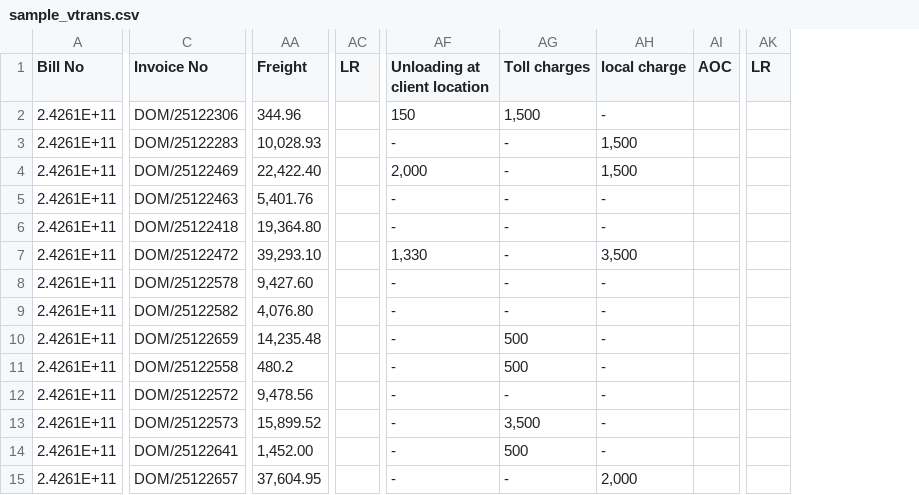
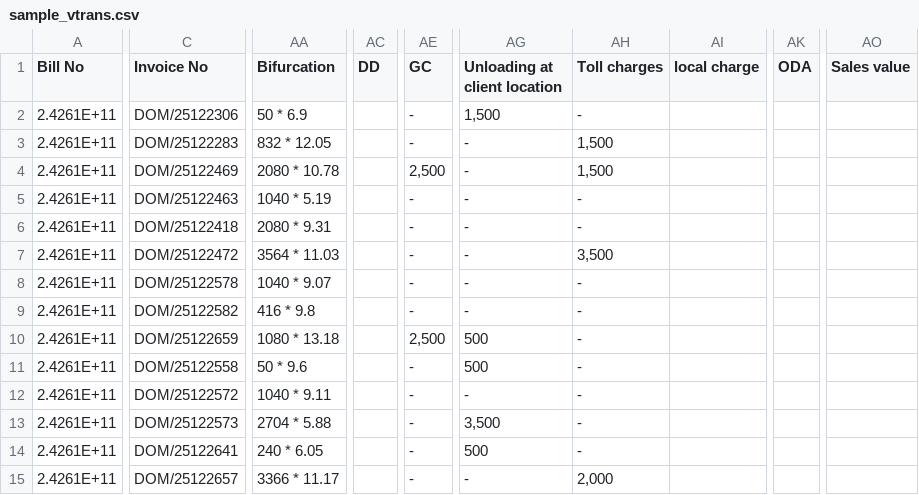
Before and after one commit to Nick444-del/ARC-Web-Automation, a CSV file: frontend/public/sample_vtrans.csv, drawn as a sheet; only a part is shown, gaps mark what is left out; removed rows and columns are numbered as before the commit, all else as after; the diff covers the shown part only; the diff names each change by its address in the sheet, - before the commit and + after, or states it on an @@ line.

Commit message:
feat: add Bifurcation field as small text inside Freight cell in V-Trans invoice

```diff
--- a/frontend/public/sample_vtrans.csv
+++ b/frontend/public/sample_vtrans.csv
-column AA (Freight), rows 2-15: 344.96 | 10,028.93 | 22,422.40 | 5,401.76 | 19,364.80 | 39,293.10 | 9,427.60 | 4,076.80 | 14,235.48 | 480.2 | 9,478.56 | 15,899.52 | 1,452.00 | 37,604.95
+column AA (Bifurcation), rows 2-15: 50 * 6.9 | 832 * 12.05 | 2080 * 10.78 | 1040 * 5.19 | 2080 * 9.31 | 3564 * 11.03 | 1040 * 9.07 | 416 * 9.8 | 1080 * 13.18 | 50 * 9.6 | 1040 * 9.11 | 2704 * 5.88 | 240 * 6.05 | 3366 * 11.17
-column AC (LR), empty
+column AC (DD), empty
+column AE (GC), rows 2-15: - | - | 2,500 | - | - | - | - | - | 2,500 | - | - | - | - | -
-column AI (AOC), empty
-column AK (LR), empty
+column AK (ODA), empty
+column AO (Sales value), empty
-AG2 (Unloading at client location): 150
+AG2 (Unloading at client location): 1,500
-AH2 (Toll charges): 1,500
+AH2 (Toll charges): -
-AI2 (local charge): -
+AI2 (local charge): (empty)
-AH3:AH4 (Toll charges): -
+AH3:AH4 (Toll charges): 1,500
-AI3:AI4 (local charge): 1,500
+AI3:AI4 (local charge): (empty)
-AG4 (Unloading at client location): 2,000
+AG4 (Unloading at client location): -
-AI5:AI6 (local charge): -
+AI5:AI6 (local charge): (empty)
-AG7 (Unloading at client location): 1,330
+AG7 (Unloading at client location): -
-AH7 (Toll charges): -
+AH7 (Toll charges): 3,500
-AI7 (local charge): 3,500
+AI7 (local charge): (empty)
-AI8:AI14 (local charge): -
+AI8:AI14 (local charge): (empty)
-AG10:AG11 (Unloading at client location): -
+AG10:AG11 (Unloading at client location): 500
-AH10:AH11 (Toll charges): 500
+AH10:AH11 (Toll charges): -
-AG13 (Unloading at client location): -
+AG13 (Unloading at client location): 3,500
-AH13 (Toll charges): 3,500
+AH13 (Toll charges): -
-AG14 (Unloading at client location): -
+AG14 (Unloading at client location): 500
-AH14 (Toll charges): 500
+AH14 (Toll charges): -
-AH15 (Toll charges): -
+AH15 (Toll charges): 2,000
-AI15 (local charge): 2,000
+AI15 (local charge): (empty)
```
Also changed, not shown: 30 edited cells elsewhere in this file, 2 other files.
